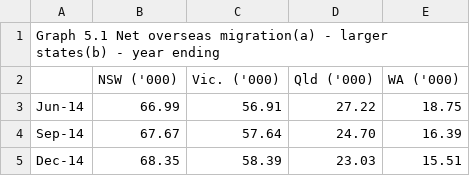
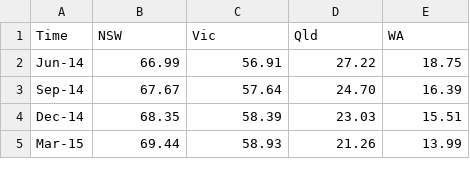
Before and after one commit to kluk0007/Monash_FIT3179_Homework_Week_10, a CSV file: data/net_overseas_migration_larger_states_year_ending.csv, drawn as a sheet; only a part is shown; the shorter side is filled out with more unchanged rows.

Commit message:
Update net_overseas_migration_larger_states_year_ending.csv

```diff
--- a/data/net_overseas_migration_larger_states_year_ending.csv
+++ b/data/net_overseas_migration_larger_states_year_ending.csv
@@ -1,3 +1,2 @@
-"Graph 5.1 Net overseas migration(a) - larger states(b) - year ending"
-,"NSW ('000)","Vic. ('000)","Qld ('000)","WA ('000)"
+"Time","NSW","Vic","Qld","WA"
 "Jun-14","66.99","56.91","27.22","18.75"
```
